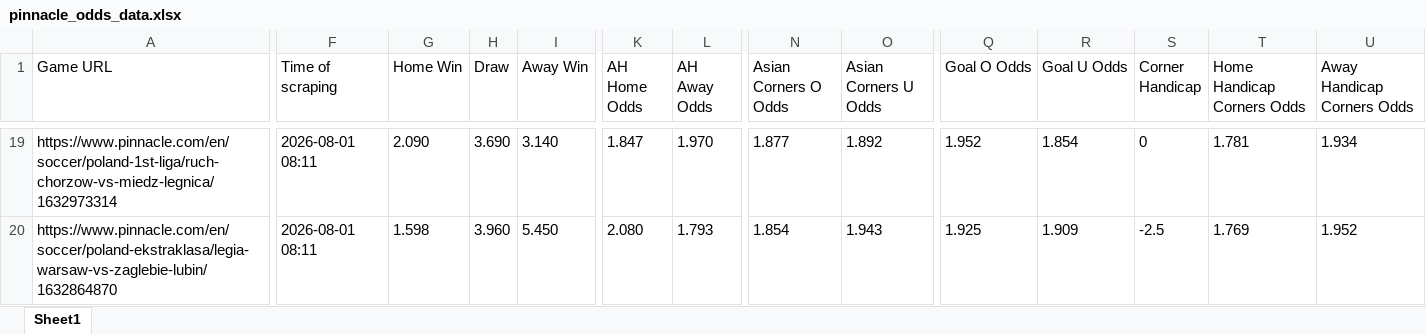
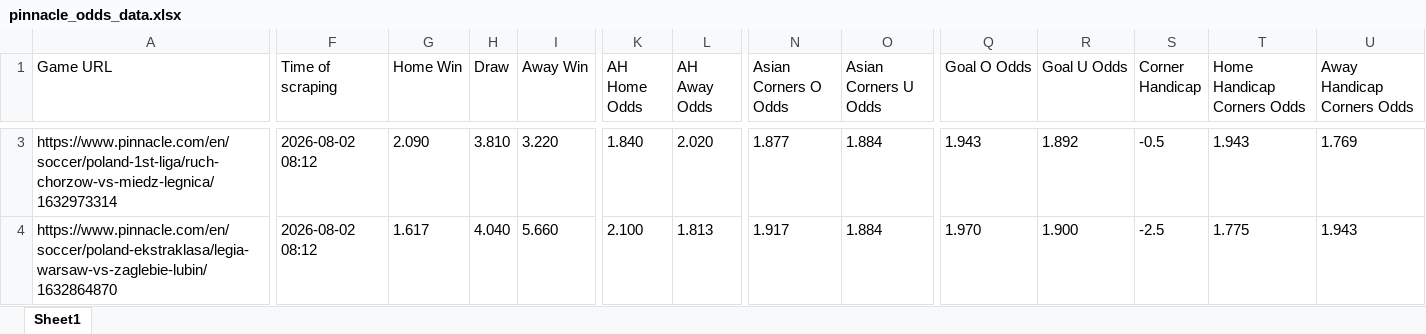
Before and after one commit to super-luke-chambers/pin_scraper, an Excel workbook: outputs/pinnacle_odds_data.xlsx, sheet Sheet1, drawn as a sheet; only a part is shown, gaps mark what is left out; values as stored, in another font and other column widths than the file's, no borders; addresses are those after the commit; the diff covers the shown part only; the diff names each change by its address in the sheet, - before the commit and + after, or states it on an @@ line.

```diff
--- a/outputs/pinnacle_odds_data.xlsx (sheet Sheet1)
+++ b/outputs/pinnacle_odds_data.xlsx (sheet Sheet1)
-F3:F4 (Time of scraping): 2026-08-01 08:11
+F3:F4 (Time of scraping): 2026-08-02 08:12
-H3 (Draw): 3.690
+H3 (Draw): 3.810
-I3 (Away Win): 3.140
+I3 (Away Win): 3.220
-K3 (AH Home Odds): 1.847
+K3 (AH Home Odds): 1.840
-L3 (AH Away Odds): 1.970
+L3 (AH Away Odds): 2.020
-O3 (Asian Corners U Odds): 1.892
+O3 (Asian Corners U Odds): 1.884
-Q3 (Goal O Odds): 1.952
+Q3 (Goal O Odds): 1.943
-R3 (Goal U Odds): 1.854
+R3 (Goal U Odds): 1.892
-S3 (Corner Handicap): 0
+S3 (Corner Handicap): -0.5
-T3 (Home Handicap Corners Odds): 1.781
+T3 (Home Handicap Corners Odds): 1.943
-U3 (Away Handicap Corners Odds): 1.934
+U3 (Away Handicap Corners Odds): 1.769
-G4 (Home Win): 1.598
+G4 (Home Win): 1.617
-H4 (Draw): 3.960
+H4 (Draw): 4.040
-I4 (Away Win): 5.450
+I4 (Away Win): 5.660
-K4 (AH Home Odds): 2.080
+K4 (AH Home Odds): 2.100
-L4 (AH Away Odds): 1.793
+L4 (AH Away Odds): 1.813
-N4 (Asian Corners O Odds): 1.854
+N4 (Asian Corners O Odds): 1.917
-O4 (Asian Corners U Odds): 1.943
+O4 (Asian Corners U Odds): 1.884
-Q4 (Goal O Odds): 1.925
+Q4 (Goal O Odds): 1.970
-R4 (Goal U Odds): 1.909
+R4 (Goal U Odds): 1.900
-T4 (Home Handicap Corners Odds): 1.769
+T4 (Home Handicap Corners Odds): 1.775
-U4 (Away Handicap Corners Odds): 1.952
+U4 (Away Handicap Corners Odds): 1.943
```
Also changed, not shown: 17 added rows, 20 removed rows and 172 edited cells elsewhere in this sheet, outputs/pinnacle_corners_historical.xlsx, 2 other files.
